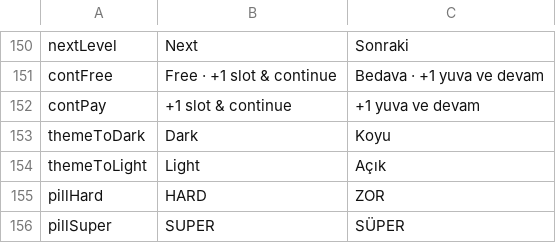
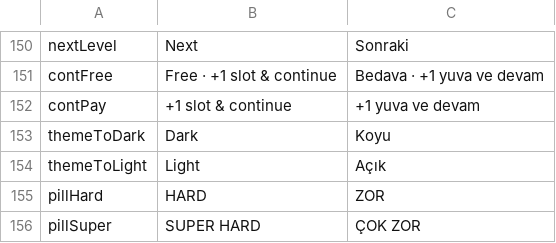
Before and after one commit to keremsek99-wq/rugtopia, a CSV file: Assets/Localization/UI_strings.csv, drawn as a sheet; only a part is shown, gaps mark what is left out; the diff names each change by its address in the sheet, - before the commit and + after, or states it on an @@ line.

```diff
--- a/Assets/Localization/UI_strings.csv
+++ b/Assets/Localization/UI_strings.csv
-B156: SUPER
+B156: SUPER HARD
-C156: SÜPER
+C156: ÇOK ZOR
```
Also changed, not shown: Assets/Resources/UI_strings.csv, 5 other files.
